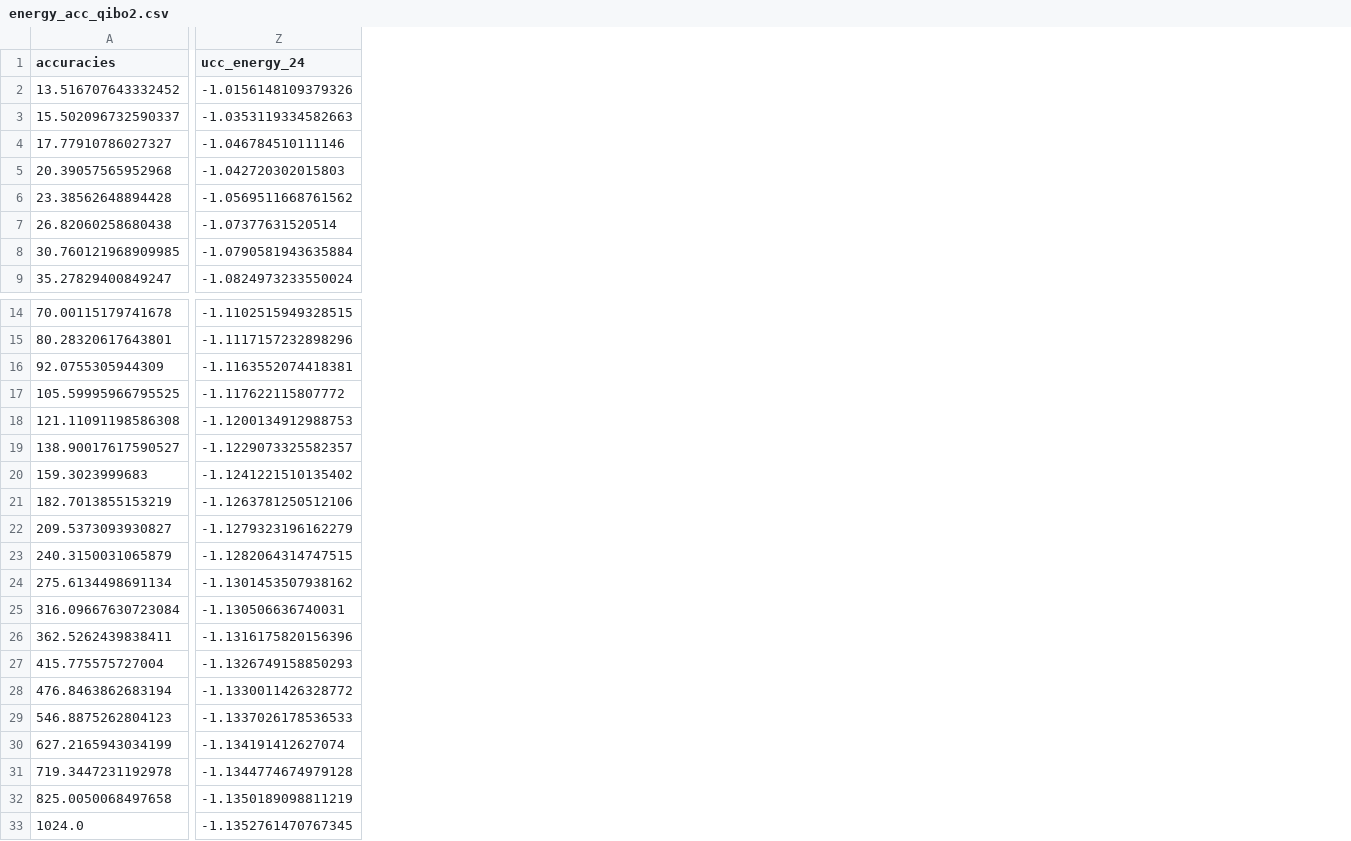
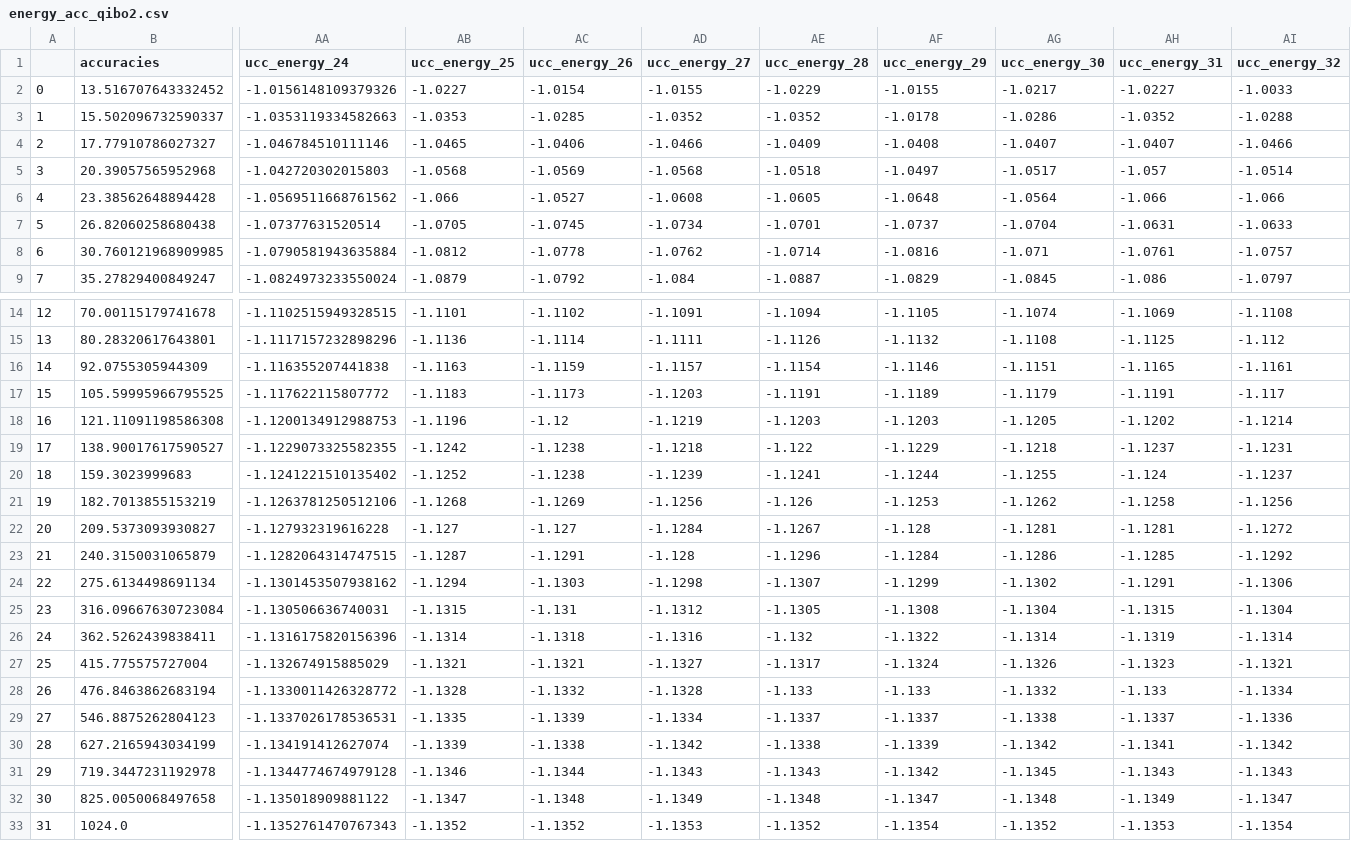
Before and after one commit to TheTrustyPwo/Hydrogen, a CSV file: energy_acc_qibo2.csv, drawn as a sheet; only a part is shown, gaps mark what is left out; addresses are those after the commit; the diff covers the shown part only; the diff names each change by its address in the sheet, - before the commit and + after, or states it on an @@ line.

```diff
--- a/energy_acc_qibo2.csv
+++ b/energy_acc_qibo2.csv
+column A, rows 2-9: 0 | 1 | 2 | 3 | 4 | 5 | 6 | 7; rows 14-33: 12 | 13 | 14 | 15 | 16 | 17 | 18 | 19 | 20 | 21 | 22 | 23 | 24 | 25 | 26 | 27 | 28 | 29 | 30 | 31
+column AB (ucc_energy_25), rows 2-9: -1.0227 | -1.0353 | -1.0465 | -1.0568 | -1.066 | -1.0705 | -1.0812 | -1.0879; rows 14-33: -1.1101 | -1.1136 | -1.1163 | -1.1183 | -1.1196 | -1.1242 | -1.1252 | -1.1268 | -1.127 | -1.1287 | -1.1294 | -1.1315 | -1.1314 | -1.1321 | -1.1328 | -1.1335 | -1.1339 | -1.1346 | -1.1347 | -1.1352
+column AC (ucc_energy_26), rows 2-9: -1.0154 | -1.0285 | -1.0406 | -1.0569 | -1.0527 | -1.0745 | -1.0778 | -1.0792; rows 14-33: -1.1102 | -1.1114 | -1.1159 | -1.1173 | -1.12 | -1.1238 | -1.1238 | -1.1269 | -1.127 | -1.1291 | -1.1303 | -1.131 | -1.1318 | -1.1321 | -1.1332 | -1.1339 | -1.1338 | -1.1344 | -1.1348 | -1.1352
+column AD (ucc_energy_27), rows 2-9: -1.0155 | -1.0352 | -1.0466 | -1.0568 | -1.0608 | -1.0734 | -1.0762 | -1.084; rows 14-33: -1.1091 | -1.1111 | -1.1157 | -1.1203 | -1.1219 | -1.1218 | -1.1239 | -1.1256 | -1.1284 | -1.128 | -1.1298 | -1.1312 | -1.1316 | -1.1327 | -1.1328 | -1.1334 | -1.1342 | -1.1343 | -1.1349 | -1.1353
+column AE (ucc_energy_28), rows 2-9: -1.0229 | -1.0352 | -1.0409 | -1.0518 | -1.0605 | -1.0701 | -1.0714 | -1.0887; rows 14-33: -1.1094 | -1.1126 | -1.1154 | -1.1191 | -1.1203 | -1.122 | -1.1241 | -1.126 | -1.1267 | -1.1296 | -1.1307 | -1.1305 | -1.132 | -1.1317 | -1.133 | -1.1337 | -1.1338 | -1.1343 | -1.1348 | -1.1352
+column AF (ucc_energy_29), rows 2-9: -1.0155 | -1.0178 | -1.0408 | -1.0497 | -1.0648 | -1.0737 | -1.0816 | -1.0829; rows 14-33: -1.1105 | -1.1132 | -1.1146 | -1.1189 | -1.1203 | -1.1229 | -1.1244 | -1.1253 | -1.128 | -1.1284 | -1.1299 | -1.1308 | -1.1322 | -1.1324 | -1.133 | -1.1337 | -1.1339 | -1.1342 | -1.1347 | -1.1354
+column AG (ucc_energy_30), rows 2-9: -1.0217 | -1.0286 | -1.0407 | -1.0517 | -1.0564 | -1.0704 | -1.071 | -1.0845; rows 14-33: -1.1074 | -1.1108 | -1.1151 | -1.1179 | -1.1205 | -1.1218 | -1.1255 | -1.1262 | -1.1281 | -1.1286 | -1.1302 | -1.1304 | -1.1314 | -1.1326 | -1.1332 | -1.1338 | -1.1342 | -1.1345 | -1.1348 | -1.1352
+column AH (ucc_energy_31), rows 2-9: -1.0227 | -1.0352 | -1.0407 | -1.057 | -1.066 | -1.0631 | -1.0761 | -1.086; rows 14-33: -1.1069 | -1.1125 | -1.1165 | -1.1191 | -1.1202 | -1.1237 | -1.124 | -1.1258 | -1.1281 | -1.1285 | -1.1291 | -1.1315 | -1.1319 | -1.1323 | -1.133 | -1.1337 | -1.1341 | -1.1343 | -1.1349 | -1.1353
+column AI (ucc_energy_32), rows 2-9: -1.0033 | -1.0288 | -1.0466 | -1.0514 | -1.066 | -1.0633 | -1.0757 | -1.0797; rows 14-33: -1.1108 | -1.112 | -1.1161 | -1.117 | -1.1214 | -1.1231 | -1.1237 | -1.1256 | -1.1272 | -1.1292 | -1.1306 | -1.1304 | -1.1314 | -1.1321 | -1.1334 | -1.1336 | -1.1342 | -1.1343 | -1.1347 | -1.1354
-AA16 (ucc_energy_24): -1.1163552074418381
+AA16 (ucc_energy_24): -1.116355207441838
-AA19 (ucc_energy_24): -1.1229073325582357
+AA19 (ucc_energy_24): -1.1229073325582355
-AA22 (ucc_energy_24): -1.1279323196162279
+AA22 (ucc_energy_24): -1.127932319616228
-AA27 (ucc_energy_24): -1.1326749158850293
+AA27 (ucc_energy_24): -1.132674915885029
-AA29 (ucc_energy_24): -1.1337026178536533
+AA29 (ucc_energy_24): -1.1337026178536531
-AA32 (ucc_energy_24): -1.1350189098811219
+AA32 (ucc_energy_24): -1.135018909881122
-AA33 (ucc_energy_24): -1.1352761470767345
+AA33 (ucc_energy_24): -1.1352761470767343
```
Also changed, not shown: 6 added columns elsewhere in this file, 1 other file.
